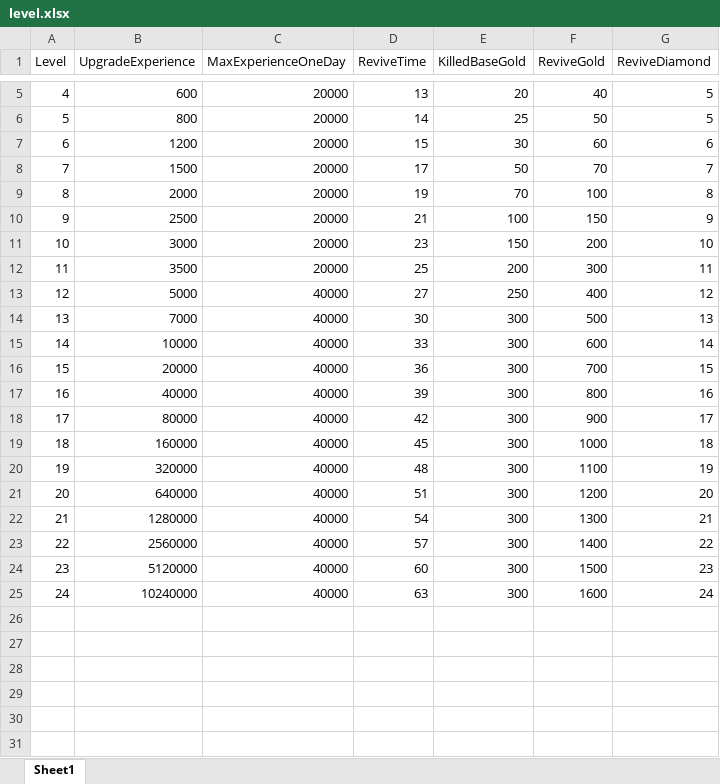
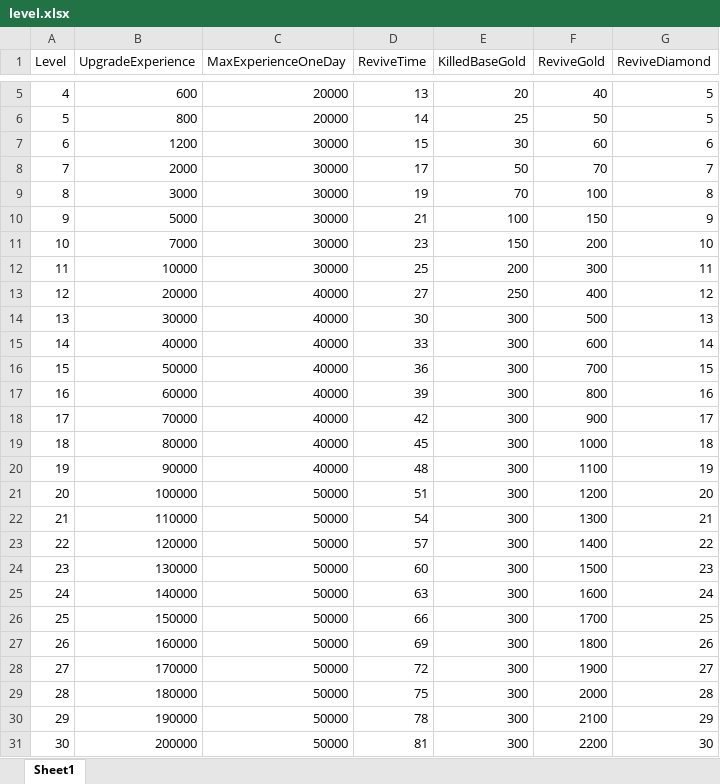
Before and after one commit to idtek/dotanet, an Excel workbook: bin/conf/level.xlsx, sheet Sheet1, drawn as a sheet; only a part is shown, gaps mark what is left out; values as stored, in another font and other column widths than the file's, no borders; the diff names each change by its address in the sheet, - before the commit and + after, or states it on an @@ line.

```diff
--- a/bin/conf/level.xlsx (sheet Sheet1)
+++ b/bin/conf/level.xlsx (sheet Sheet1)
-C7:C12 (MaxExperienceOneDay): 20000
+C7:C12 (MaxExperienceOneDay): 30000
-B8 (UpgradeExperience): 1500
+B8 (UpgradeExperience): 2000
-B9 (UpgradeExperience): 2000
+B9 (UpgradeExperience): 3000
-B10 (UpgradeExperience): 2500
+B10 (UpgradeExperience): 5000
-B11 (UpgradeExperience): 3000
+B11 (UpgradeExperience): 7000
-B12 (UpgradeExperience): 3500
+B12 (UpgradeExperience): 10000
-B13 (UpgradeExperience): 5000
+B13 (UpgradeExperience): 20000
-B14 (UpgradeExperience): 7000
+B14 (UpgradeExperience): 30000
-B15 (UpgradeExperience): 10000
+B15 (UpgradeExperience): 40000
-B16 (UpgradeExperience): 20000
+B16 (UpgradeExperience): 50000
-B17 (UpgradeExperience): 40000
+B17 (UpgradeExperience): 60000
-B18 (UpgradeExperience): 80000
+B18 (UpgradeExperience): 70000
-B19 (UpgradeExperience): 160000
+B19 (UpgradeExperience): 80000
-B20 (UpgradeExperience): 320000
+B20 (UpgradeExperience): 90000
-B21 (UpgradeExperience): 640000
+B21 (UpgradeExperience): 100000
-C21:C25 (MaxExperienceOneDay): 40000
+C21:C25 (MaxExperienceOneDay): 50000
-B22 (UpgradeExperience): 1280000
+B22 (UpgradeExperience): 110000
-B23 (UpgradeExperience): 2560000
+B23 (UpgradeExperience): 120000
-B24 (UpgradeExperience): 5120000
+B24 (UpgradeExperience): 130000
-B25 (UpgradeExperience): 10240000
+B25 (UpgradeExperience): 140000
+row 26: 25 | 150000 | 50000 | 66 | 300 | 1700 | 25
+row 27: 26 | 160000 | 50000 | 69 | 300 | 1800 | 26
+row 28: 27 | 170000 | 50000 | 72 | 300 | 1900 | 27
+row 29: 28 | 180000 | 50000 | 75 | 300 | 2000 | 28
+row 30: 29 | 190000 | 50000 | 78 | 300 | 2100 | 29
+row 31: 30 | 200000 | 50000 | 81 | 300 | 2200 | 30
```
Also changed, not shown: bin/conf/item.xlsx, bin/conf/scenes.xlsx, 9 other files.
